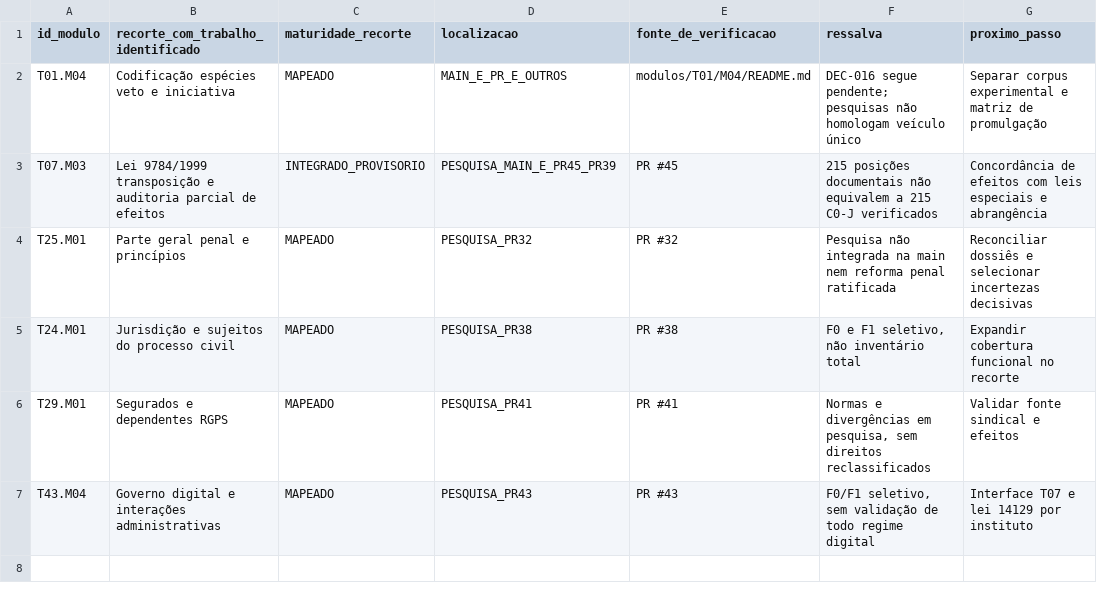
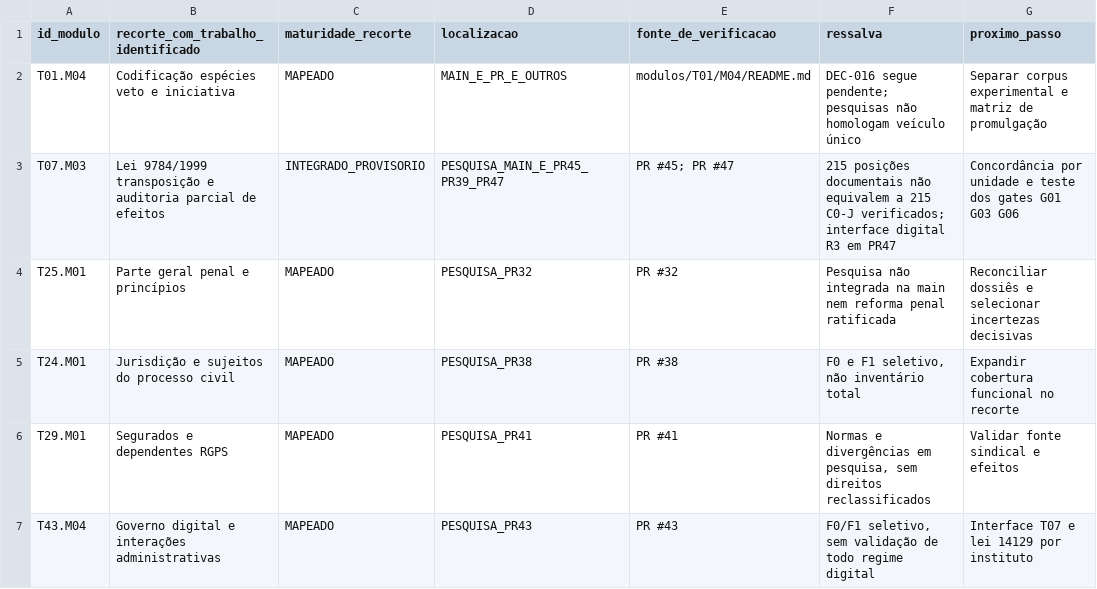
Before and after one commit to raphaelpetta/codigo-legislacao-federal, a CSV file: catalogo/04_FRENTES_EM_EXECUCAO.csv, drawn as a sheet.

Commit message:
coordenacao: registrar interface T07-T43 em PR47

```diff
--- a/catalogo/04_FRENTES_EM_EXECUCAO.csv
+++ b/catalogo/04_FRENTES_EM_EXECUCAO.csv
@@ -2,3 +2,3 @@ id_modulo,recorte_com_trabalho_identificado,maturidade_recorte,localizacao,fonte
 T01.M04,Codificação espécies veto e iniciativa,MAPEADO,MAIN_E_PR_E_OUTROS,modulos/T01/M04/README.md,DEC-016 segue pendente; pesquisas não homologam veículo único,Separar corpus experimental e matriz de promulgação
-T07.M03,Lei 9784/1999 transposição e auditoria parcial de efeitos,INTEGRADO_PROVISORIO,PESQUISA_MAIN_E_PR45_PR39,PR #45,215 posições documentais não equivalem a 215 C0-J verificados,Concordância de efeitos com leis especiais e abrangência
+T07.M03,Lei 9784/1999 transposição e auditoria parcial de efeitos,INTEGRADO_PROVISORIO,PESQUISA_MAIN_E_PR45_PR39_PR47,PR #45; PR #47,215 posições documentais não equivalem a 215 C0-J verificados; interface digital R3 em PR47,Concordância por unidade e teste dos gates G01 G03 G06
 T25.M01,Parte geral penal e princípios,MAPEADO,PESQUISA_PR32,PR #32,Pesquisa não integrada na main nem reforma penal ratificada,Reconciliar dossiês e selecionar incertezas decisivas
```
